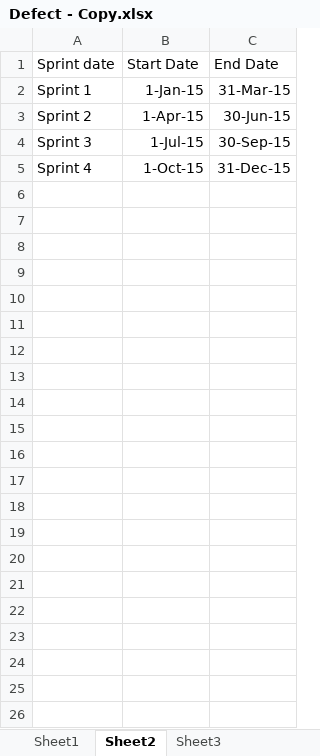
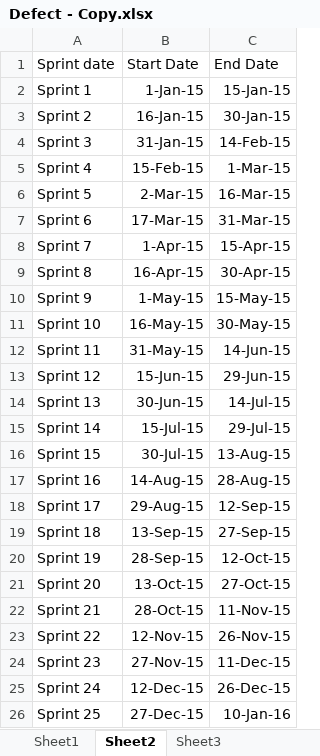
Before and after one commit to shiva1791/Python_webcrawler, an Excel workbook: examples/Defect - Copy.xlsx, sheet Sheet2, drawn as a sheet; values as stored, in another font and other column widths than the file's, no borders; conditional formats not drawn; the diff names each change by its address in the sheet, - before the commit and + after, or states it on an @@ line.

```diff
--- a/examples/Defect - Copy.xlsx (sheet Sheet2)
+++ b/examples/Defect - Copy.xlsx (sheet Sheet2)
-C2: 31-Mar-15
+C2: 15-Jan-15
-B3: 1-Apr-15
+B3: 16-Jan-15
-C3: 30-Jun-15
+C3: 30-Jan-15
-B4: 1-Jul-15
+B4: 31-Jan-15
-C4: 30-Sep-15
+C4: 14-Feb-15
-B5: 1-Oct-15
+B5: 15-Feb-15
-C5: 31-Dec-15
+C5: 1-Mar-15
+row 6: Sprint 5 | 2-Mar-15 | 16-Mar-15
+row 7: Sprint 6 | 17-Mar-15 | 31-Mar-15
+row 8: Sprint 7 | 1-Apr-15 | 15-Apr-15
+row 9: Sprint 8 | 16-Apr-15 | 30-Apr-15
+row 10: Sprint 9 | 1-May-15 | 15-May-15
+row 11: Sprint 10 | 16-May-15 | 30-May-15
+row 12: Sprint 11 | 31-May-15 | 14-Jun-15
+row 13: Sprint 12 | 15-Jun-15 | 29-Jun-15
+row 14: Sprint 13 | 30-Jun-15 | 14-Jul-15
+row 15: Sprint 14 | 15-Jul-15 | 29-Jul-15
+row 16: Sprint 15 | 30-Jul-15 | 13-Aug-15
+row 17: Sprint 16 | 14-Aug-15 | 28-Aug-15
+row 18: Sprint 17 | 29-Aug-15 | 12-Sep-15
+row 19: Sprint 18 | 13-Sep-15 | 27-Sep-15
+row 20: Sprint 19 | 28-Sep-15 | 12-Oct-15
+row 21: Sprint 20 | 13-Oct-15 | 27-Oct-15
+row 22: Sprint 21 | 28-Oct-15 | 11-Nov-15
+row 23: Sprint 22 | 12-Nov-15 | 26-Nov-15
+row 24: Sprint 23 | 27-Nov-15 | 11-Dec-15
+row 25: Sprint 24 | 12-Dec-15 | 26-Dec-15
+row 26: Sprint 25 | 27-Dec-15 | 10-Jan-16
```
Also changed, not shown: sheet Sheet1, examples/Defect.xlsx, 1 other file.
